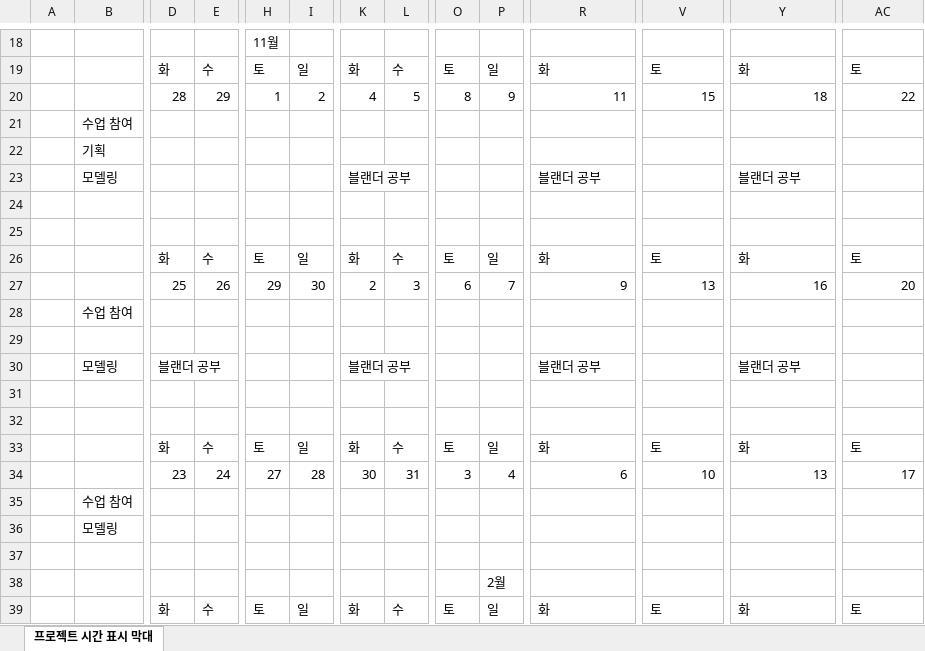
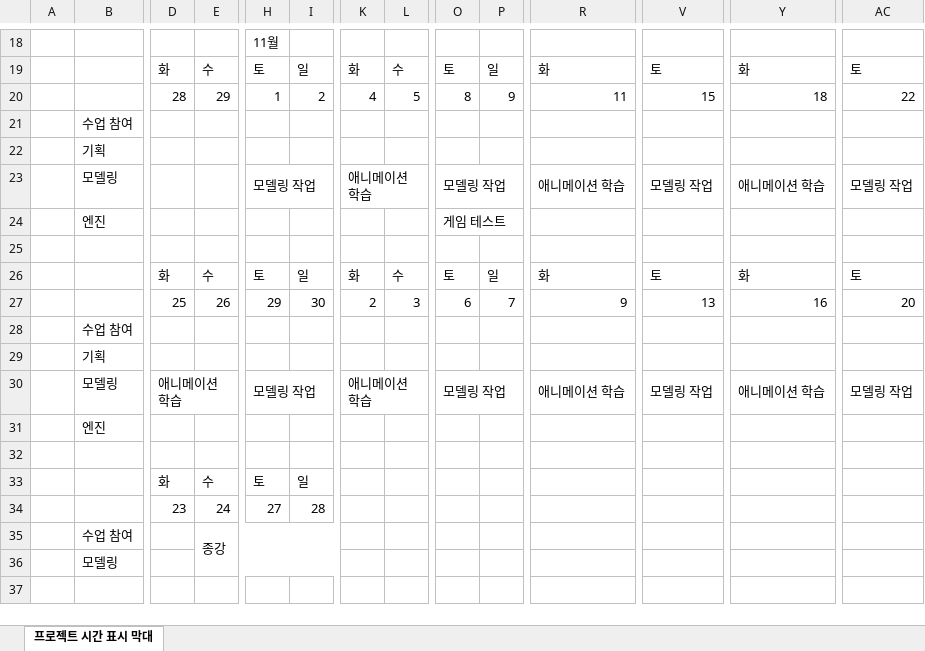
Before and after one commit to maru3172/ProjectJJ, an Excel workbook: Temp/HG/졸작 계획서_송형규.xlsx, sheet 프로젝트 시간 표시 막대, drawn as a sheet; only a part is shown, gaps mark what is left out; values as stored, in another font and other column widths than the file's, no cell formats; conditional formats not drawn; removed rows and columns are numbered as before the commit, all else as after; rows hold the shown columns only; the diff covers the shown part only; the diff names each change by its address in the sheet, - before the commit and + after, or states it on an @@ line.

```diff
--- a/Temp/HG/졸작 계획서_송형규.xlsx (sheet 프로젝트 시간 표시 막대)
+++ b/Temp/HG/졸작 계획서_송형규.xlsx (sheet 프로젝트 시간 표시 막대)
-row 22:  | 기획
-row 23:  | 모델링 |  |  |  |  | 블랜더 공부 |  |  |  | 블랜더 공부 |  | 블랜더 공부
-row 22: (empty)
+row 22:  | 기획
+row 23:  | 모델링 |  |  | 모델링 작업 |  | 애니메이션 학습 |  | 모델링 작업 |  | 애니메이션 학습 | 모델링 작업 | 애니메이션 학습 | 모델링 작업
+row 24:  | 엔진 |  |  |  |  |  |  | 게임 테스트
-B29: (empty)
+B29: 기획
-row 30:  | 모델링 | 블랜더 공부 |  |  |  | 블랜더 공부 |  |  |  | 블랜더 공부 |  | 블랜더 공부
-row 30: (empty)
+row 30:  | 모델링 | 애니메이션 학습 |  | 모델링 작업 |  | 애니메이션 학습 |  | 모델링 작업 |  | 애니메이션 학습 | 모델링 작업 | 애니메이션 학습 | 모델링 작업
+D30:E30 merged
+H30:I30 merged
+K30:L30 merged
+O30:P30 merged
+R30:S30 merged
+V30:W30 merged
+Y30:Z30 merged
+AC30:AD30 merged
-row 32: (empty)
-row 33:  |  | 화 | 수 | 토 | 일 | 화 | 수 | 토 | 일 | 화 | 토 | 화 | 토
-row 34:  |  | 23 | 24 | 27 | 28 | 30 | 31 | 3 | 4 | 6 | 10 | 13 | 17
+row 31:  | 엔진
+row 32: (empty)
+row 33:  |  | 화 | 수 | 토 | 일
+row 34:  |  | 23 | 24 | 27 | 28
-E35: (empty)
+E35: 종강
+E35:I36 merged
-row 36:  | 모델링
-B36: (empty)
+B36: 모델링
-row 38:  |  |  |  |  |  |  |  |  | 2월
-row 39:  |  | 화 | 수 | 토 | 일 | 화 | 수 | 토 | 일 | 화 | 토 | 화 | 토
```
Also changed, not shown: 2 added rows, 9 removed rows, 1 edited cell and merged cells elsewhere in this sheet, cell formats, 2 other files.
